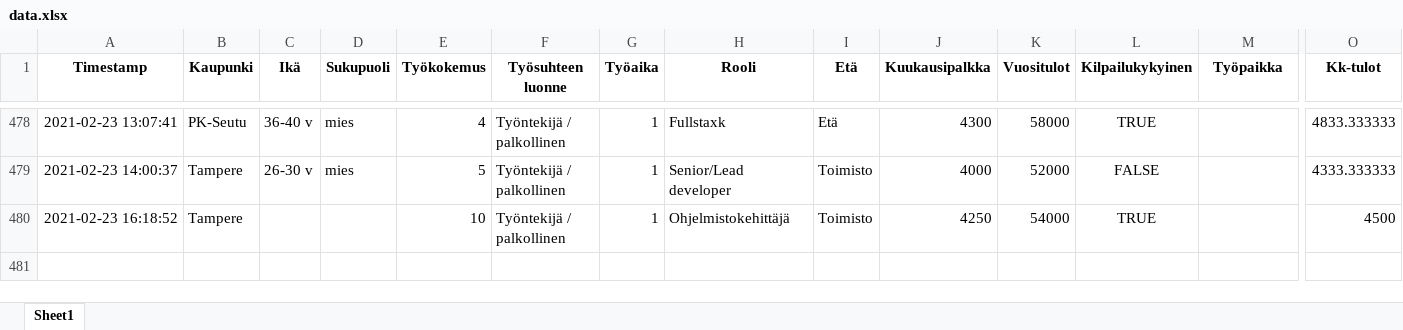
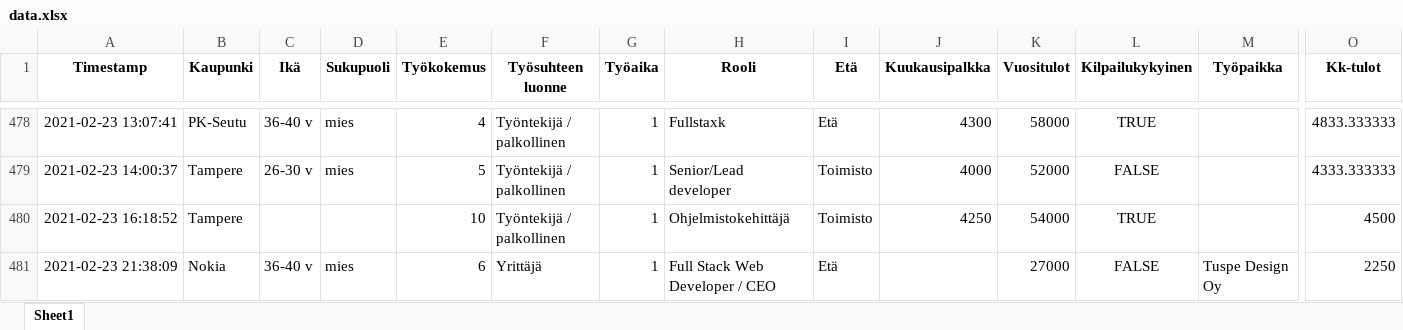
Before and after one commit to koodiklinikka/palkkakysely, an Excel workbook: data.xlsx, sheet Sheet1, drawn as a sheet; only a part is shown, gaps mark what is left out; values as stored, in another font and other column widths than the file's, no borders; rows hold the shown columns only; the diff names each change by its address in the sheet, - before the commit and + after, or states it on an @@ line.

```diff
--- a/data.xlsx (sheet Sheet1)
+++ b/data.xlsx (sheet Sheet1)
+row 481: 2021-02-23 21:38:09 | Nokia | 36-40 v | mies | 6 | Yrittäjä | 1 | Full Stack Web Developer / CEO | Etä |  | 27000 | FALSE | Tuspe Design Oy | 2250
```
Also changed, not shown: raw.xlsx, 7 other files.
